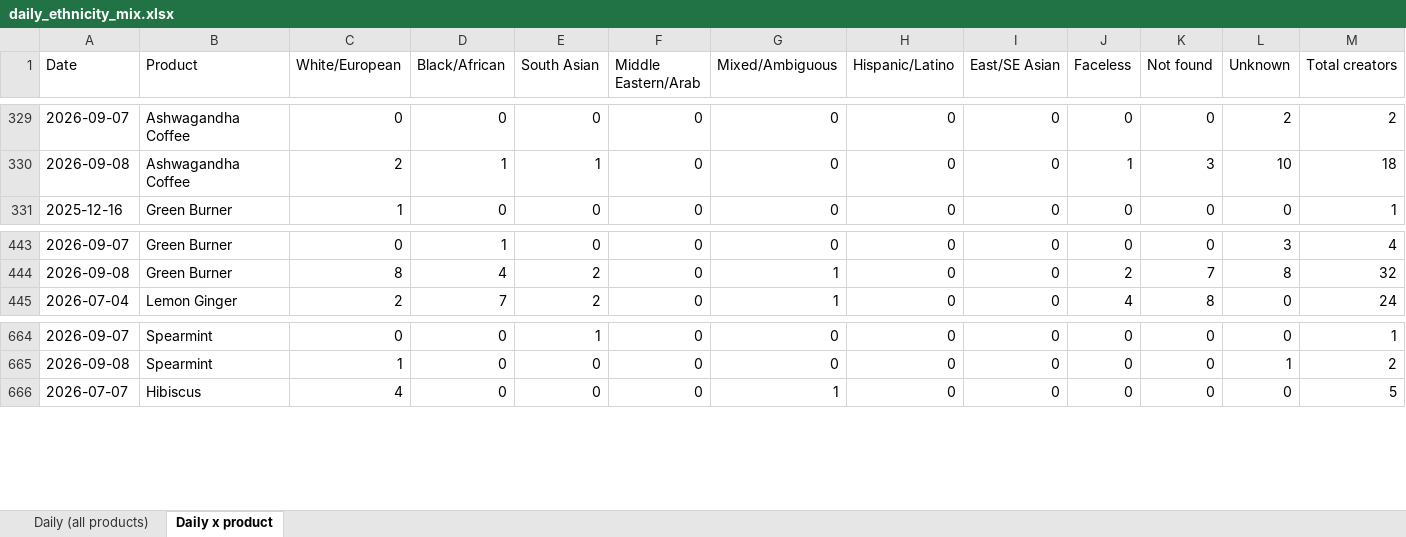
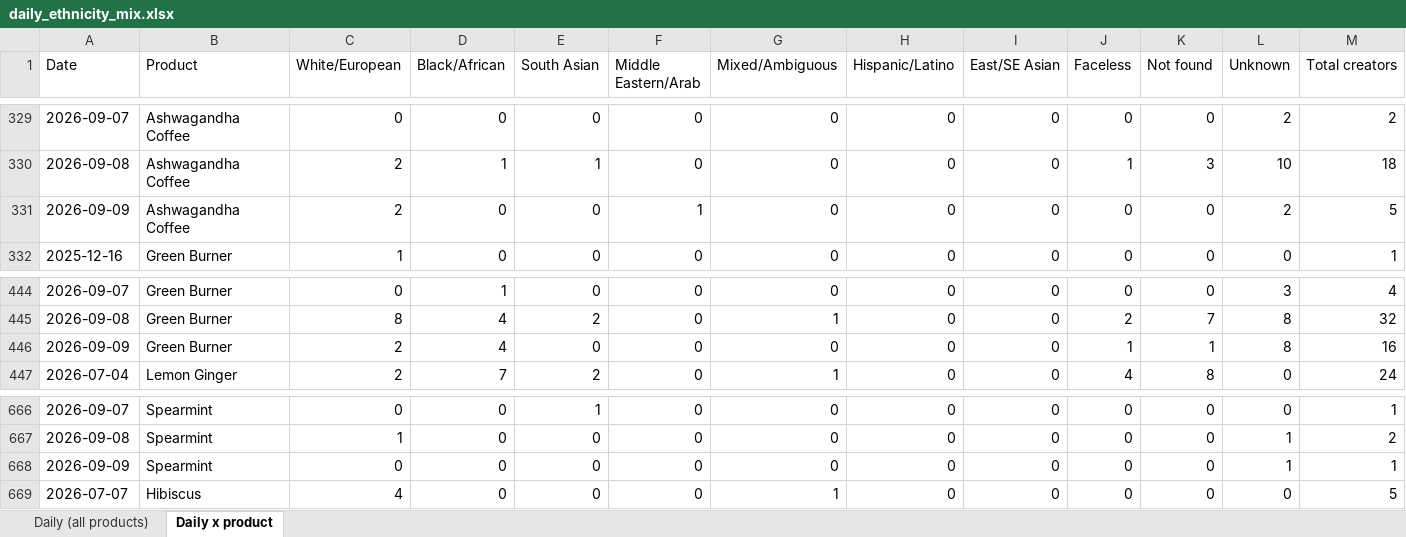
Before and after one commit to aviralgarg-commits/vahdam-sampling-dashboard, an Excel workbook: daily_ethnicity_mix.xlsx, sheet Daily x product, drawn as a sheet; only a part is shown, gaps mark what is left out; values as stored, in another font and other column widths than the file's, no borders; the diff names each change by its address in the sheet, - before the commit and + after, or states it on an @@ line.

```diff
--- a/daily_ethnicity_mix.xlsx (sheet Daily x product)
+++ b/daily_ethnicity_mix.xlsx (sheet Daily x product)
+row 331: 2026-09-09 | Ashwagandha Coffee | 2 | 0 | 0 | 1 | 0 | 0 | 0 | 0 | 0 | 2 | 5
+row 446: 2026-09-09 | Green Burner | 2 | 4 | 0 | 0 | 0 | 0 | 0 | 1 | 1 | 8 | 16
+row 668: 2026-09-09 | Spearmint | 0 | 0 | 0 | 0 | 0 | 0 | 0 | 0 | 0 | 1 | 1
```
Also changed, not shown: sheet Daily (all products), daily_product_units.xlsx, daily_slab_mix.xlsx, 12 other files.
